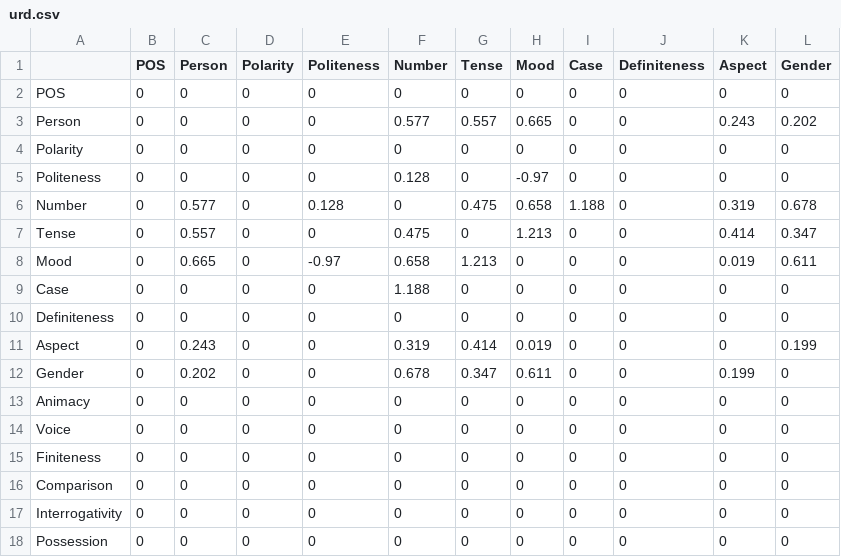
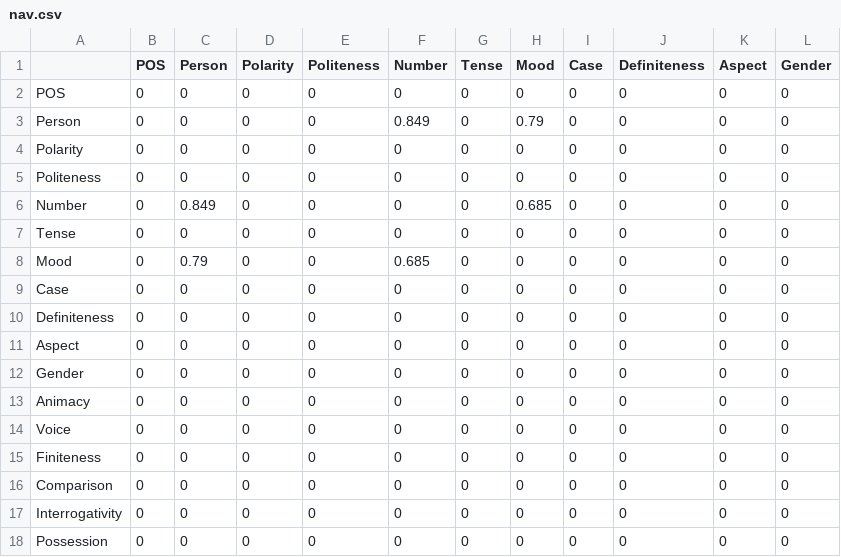
Before and after one commit to cstuartroe/thesis, a CSV file: csv/fusion/nav.csv (was csv/fusion/urd.csv), drawn as a sheet; only a part is shown; the diff names each change by its address in the sheet, - before the commit and + after, or states it on an @@ line.

```diff
--- a/csv/fusion/urd.csv
+++ b/csv/fusion/nav.csv
-F3 (Number): 0.577
+F3 (Number): 0.849
-G3 (Tense): 0.557
+G3 (Tense): 0
-H3 (Mood): 0.665
+H3 (Mood): 0.79
-K3 (Aspect): 0.243
+K3 (Aspect): 0
-L3 (Gender): 0.202
+L3 (Gender): 0
-F5 (Number): 0.128
+F5 (Number): 0
-H5 (Mood): -0.97
+H5 (Mood): 0
-C6 (Person): 0.577
+C6 (Person): 0.849
-E6 (Politeness): 0.128
+E6 (Politeness): 0
-G6 (Tense): 0.475
+G6 (Tense): 0
-H6 (Mood): 0.658
+H6 (Mood): 0.685
-I6 (Case): 1.188
+I6 (Case): 0
-K6 (Aspect): 0.319
+K6 (Aspect): 0
-L6 (Gender): 0.678
+L6 (Gender): 0
-C7 (Person): 0.557
+C7 (Person): 0
-F7 (Number): 0.475
+F7 (Number): 0
-H7 (Mood): 1.213
+H7 (Mood): 0
-K7 (Aspect): 0.414
+K7 (Aspect): 0
-L7 (Gender): 0.347
+L7 (Gender): 0
-C8 (Person): 0.665
+C8 (Person): 0.79
-E8 (Politeness): -0.97
+E8 (Politeness): 0
-F8 (Number): 0.658
+F8 (Number): 0.685
-G8 (Tense): 1.213
+G8 (Tense): 0
-K8 (Aspect): 0.019
+K8 (Aspect): 0
-L8 (Gender): 0.611
+L8 (Gender): 0
-F9 (Number): 1.188
+F9 (Number): 0
-C11 (Person): 0.243
+C11 (Person): 0
-F11 (Number): 0.319
+F11 (Number): 0
-G11 (Tense): 0.414
+G11 (Tense): 0
-H11 (Mood): 0.019
+H11 (Mood): 0
-L11 (Gender): 0.199
+L11 (Gender): 0
-C12 (Person): 0.202
+C12 (Person): 0
-F12 (Number): 0.678
+F12 (Number): 0
-G12 (Tense): 0.347
+G12 (Tense): 0
-H12 (Mood): 0.611
+H12 (Mood): 0
-K12 (Aspect): 0.199
+K12 (Aspect): 0
```
Also changed, not shown: csv/fusion/bel.csv, csv/fusion/kat.csv, 6 other files.
